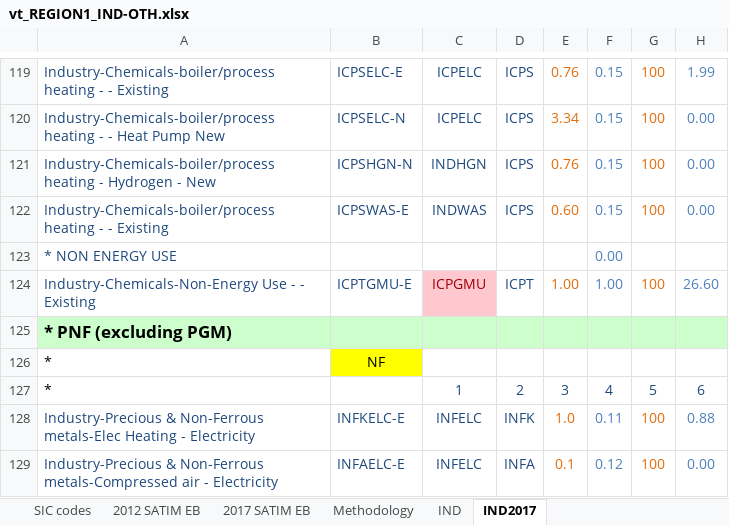
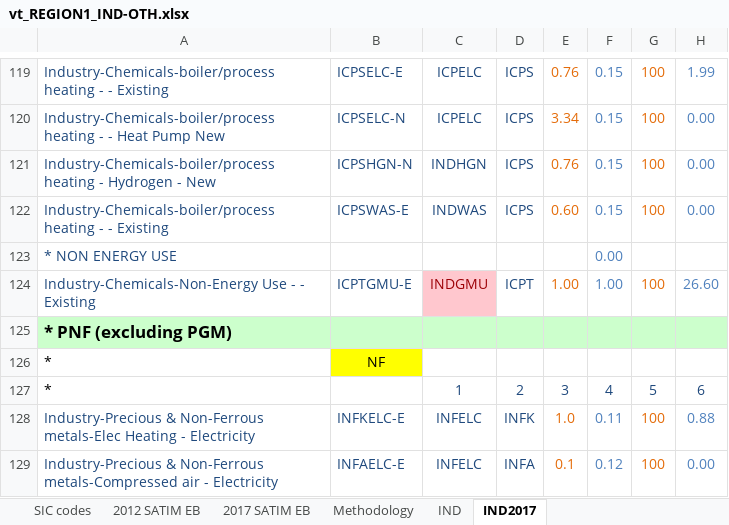
Before and after one commit to brunomerven/SATIMGE_Veda, an Excel workbook: vt_REGION1_IND-OTH.xlsx, sheet IND2017, drawn as a sheet; only a part is shown, gaps mark what is left out; values as stored, in another font and other column widths than the file's, no borders; charts and pictures and conditional formats not drawn; the diff names each change by its address in the sheet, - before the commit and + after, or states it on an @@ line.

Commit message:
IND OTH still has a couple calibration issues
A few small issues on electricity consumption for a couple techs. But I think can only be solved once in full model and updated supply model sectors.

```diff
--- a/vt_REGION1_IND-OTH.xlsx (sheet IND2017)
+++ b/vt_REGION1_IND-OTH.xlsx (sheet IND2017)
-C124: ICPGMU
+C124: INDGMU
```
Also changed, not shown: sheet ChangeLog.
